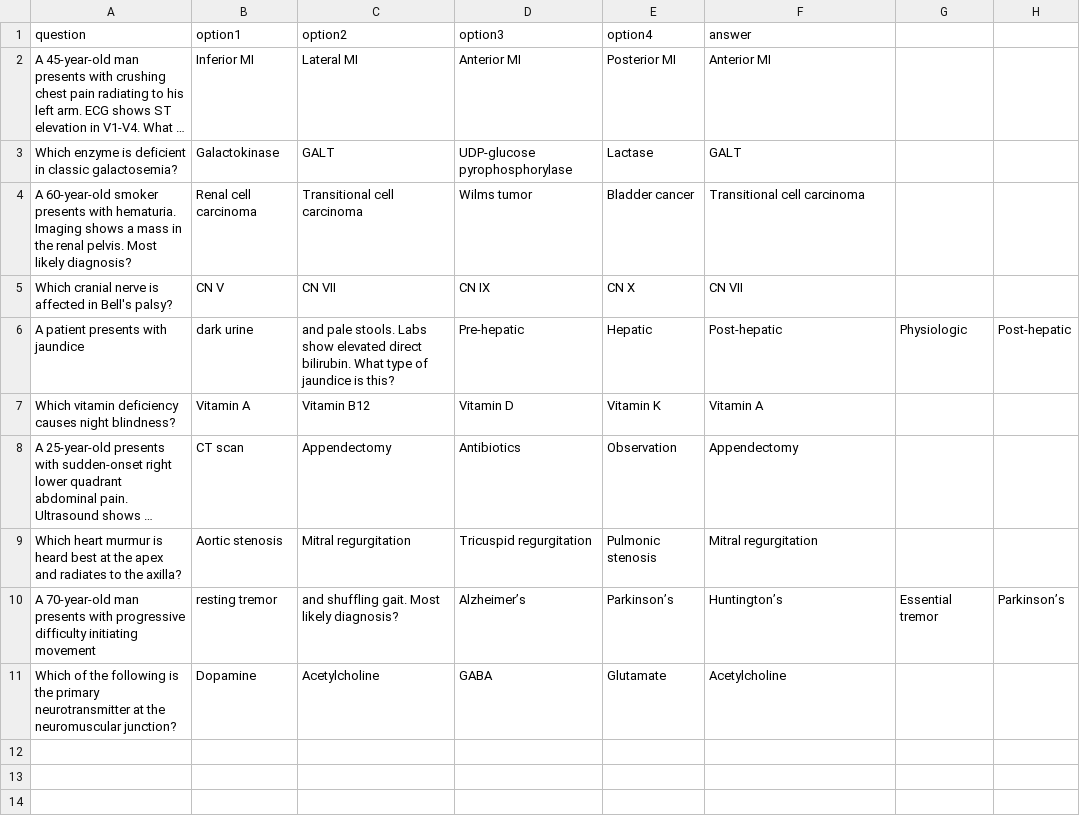
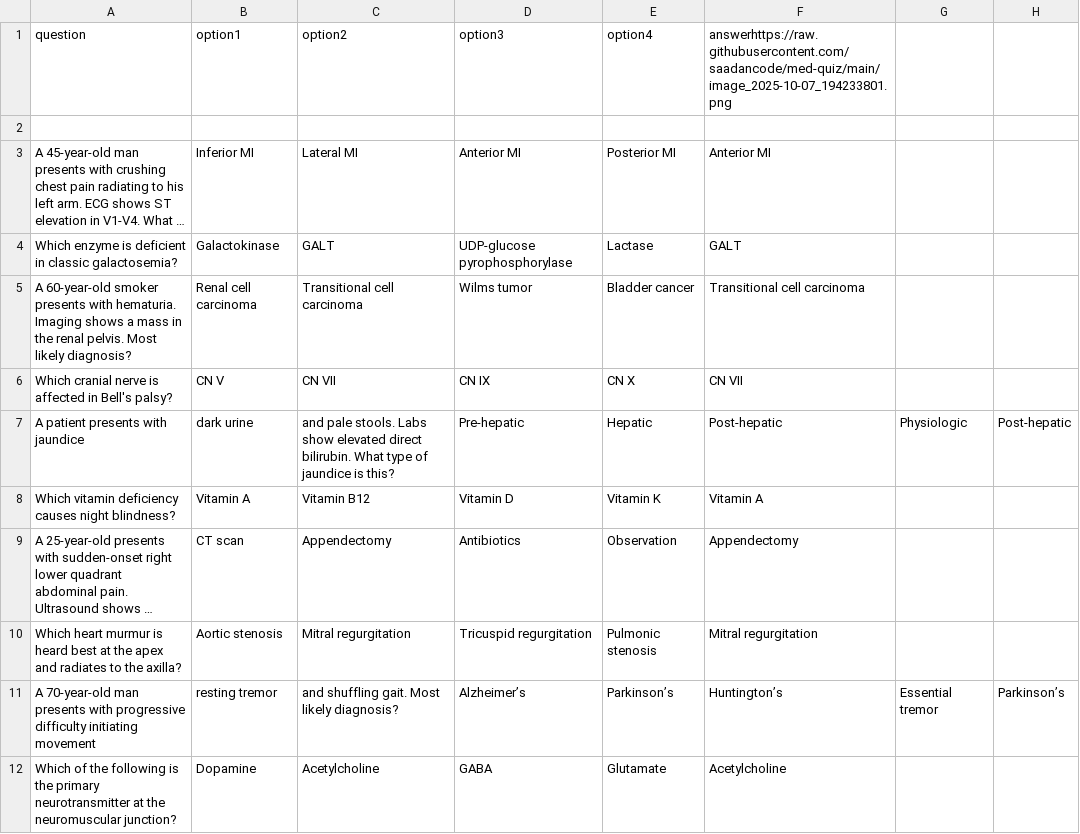
Before and after one commit to saadancode/med-quiz, a CSV file: questions.csv, drawn as a sheet; long unchanged cells end in …; the diff names each change by its address in the sheet, - before the commit and + after, or states it on an @@ line.

Commit message:
Update questions.csv

```diff
--- a/questions.csv
+++ b/questions.csv
-F1: answer
+F1: answerhttps://raw.githubusercontent.com/saadancode/med-quiz/main/image_2025-10-07_194233801.png
+row 2: (empty)
```
